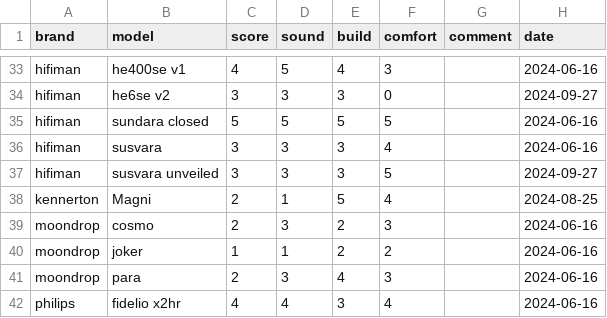
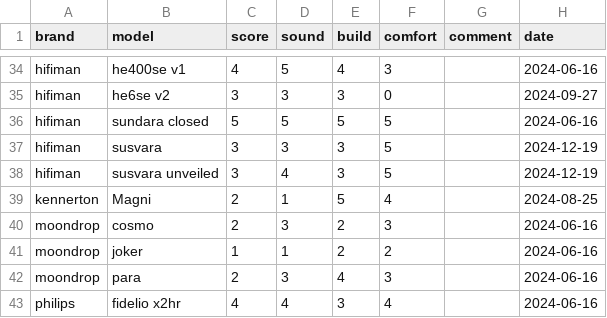
Before and after one commit to Sha1rholder/Sound-Library, a CSV file: data/over-ear score cn.csv, drawn as a sheet; only a part is shown, gaps mark what is left out; the diff covers the shown part only.

```diff
--- a/data/over-ear score cn.csv
+++ b/data/over-ear score cn.csv
@@ -35,4 +36,4 @@ hifiman,he6se v2,3,3,3,0,,2024-09-27
 hifiman,sundara closed,5,5,5,5,,2024-06-16
-hifiman,susvara,3,3,3,4,,2024-06-16
-hifiman,susvara unveiled,3,3,3,5,,2024-09-27
+hifiman,susvara,3,3,3,5,,2024-12-19
+hifiman,susvara unveiled,3,4,3,5,,2024-12-19
 kennerton,Magni,2,1,5,4,,2024-08-25
```
Also changed, not shown: 2 added rows and 20 edited cells elsewhere in this file, data/over-ear sensitivity asr.csv, 1 other file.
